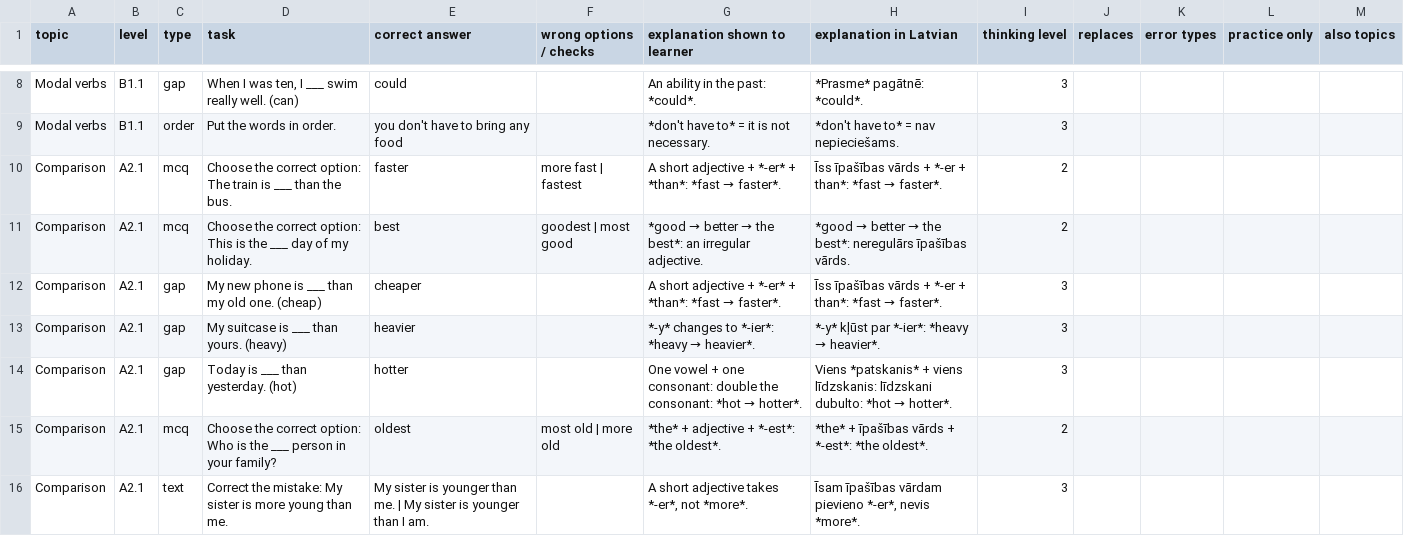
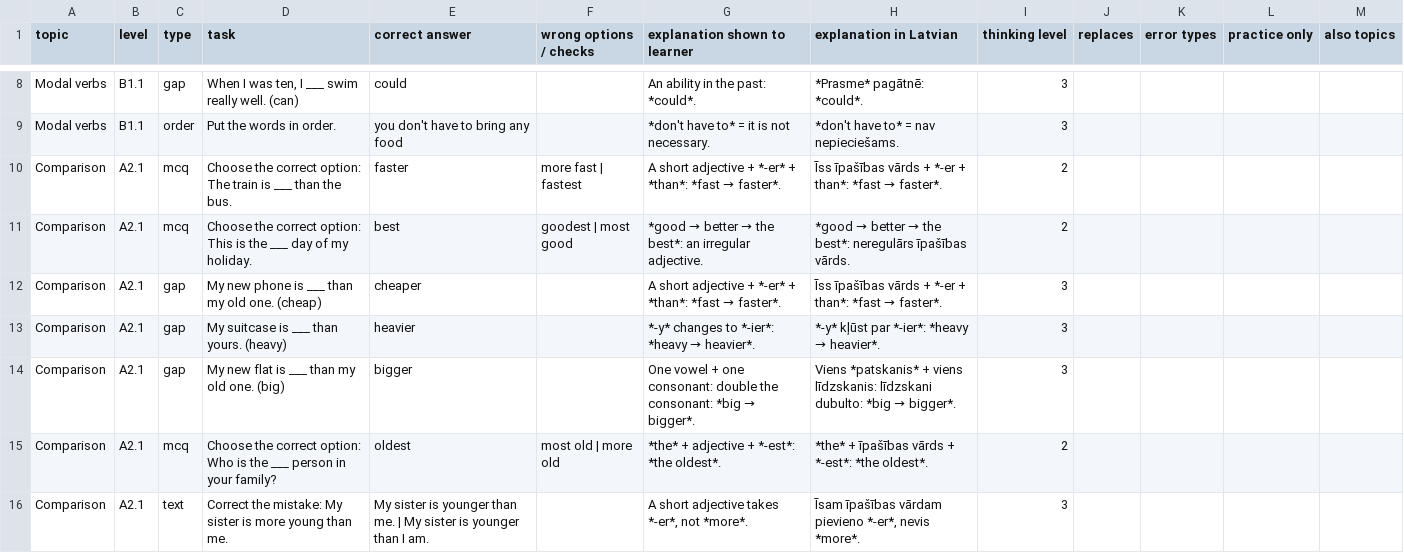
Before and after one commit to inga-cmyk/englishfever, a CSV file: docs/task-drafts/twins-1.csv, drawn as a sheet; only a part is shown, gaps mark what is left out.

```diff
--- a/docs/task-drafts/twins-1.csv
+++ b/docs/task-drafts/twins-1.csv
@@ -13,3 +13,3 @@ Comparison,A2.1,gap,My new phone is ___ than my old one. (cheap),cheaper,,A shor
 Comparison,A2.1,gap,My suitcase is ___ than yours. (heavy),heavier,,*-y* changes to *-ier*: *heavy → heavier*.,*-y* kļūst par *-ier*: *heavy → heavier*.,3,,,,
-Comparison,A2.1,gap,Today is ___ than yesterday. (hot),hotter,,One vowel + one consonant: double the consonant: *hot → hotter*.,Viens *patskanis* + viens līdzskanis: līdzskani dubulto: *hot → hotter*.,3,,,,
+Comparison,A2.1,gap,My new flat is ___ than my old one. (big),bigger,,One vowel + one consonant: double the consonant: *big → bigger*.,Viens *patskanis* + viens līdzskanis: līdzskani dubulto: *big → bigger*.,3,,,,
 Comparison,A2.1,mcq,Choose the correct option: Who is the ___ person in your family?,oldest,most old | more old,*the* + adjective + *-est*: *the oldest*.,*the* + īpašības vārds + *-est*: *the oldest*.,2,,,,
```
Also changed, not shown: 5 other files.
